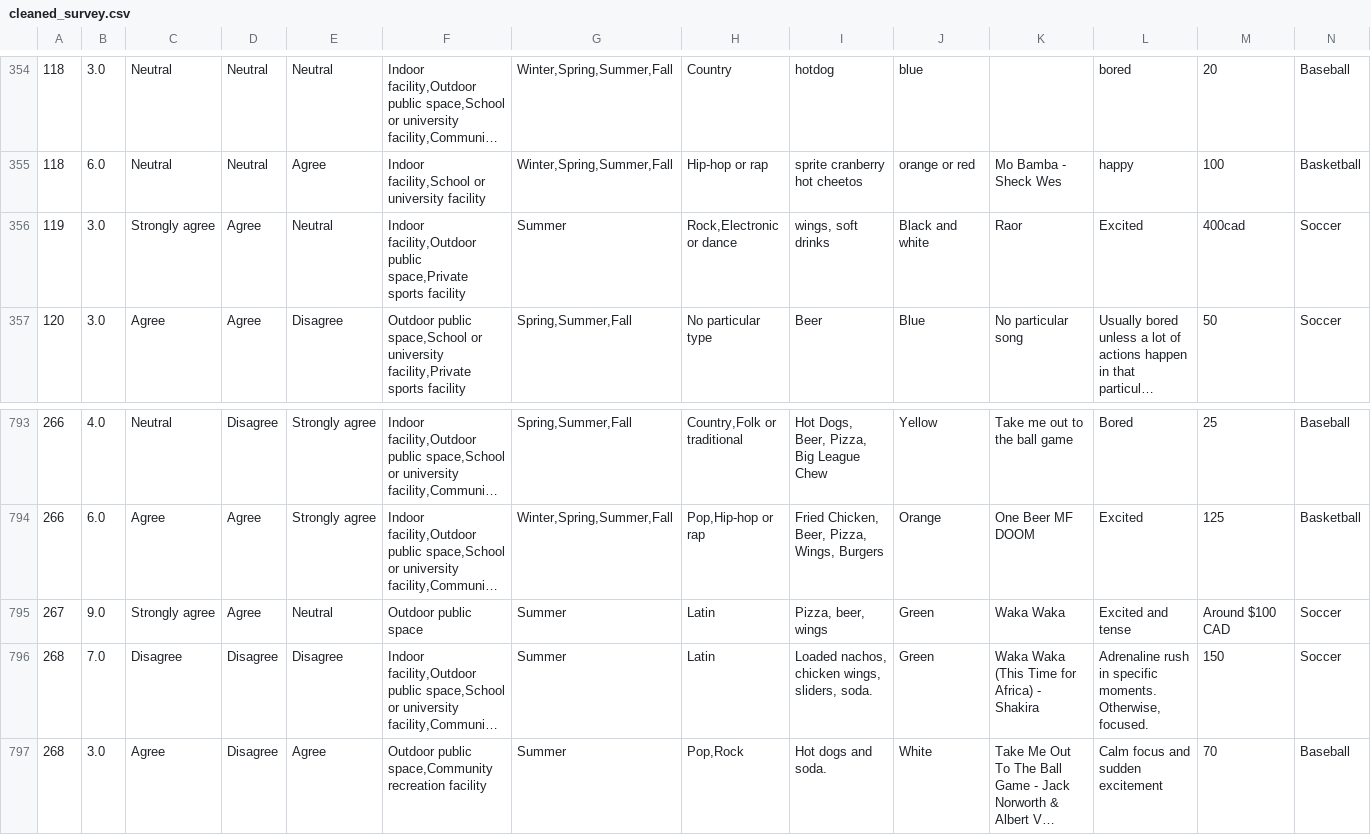
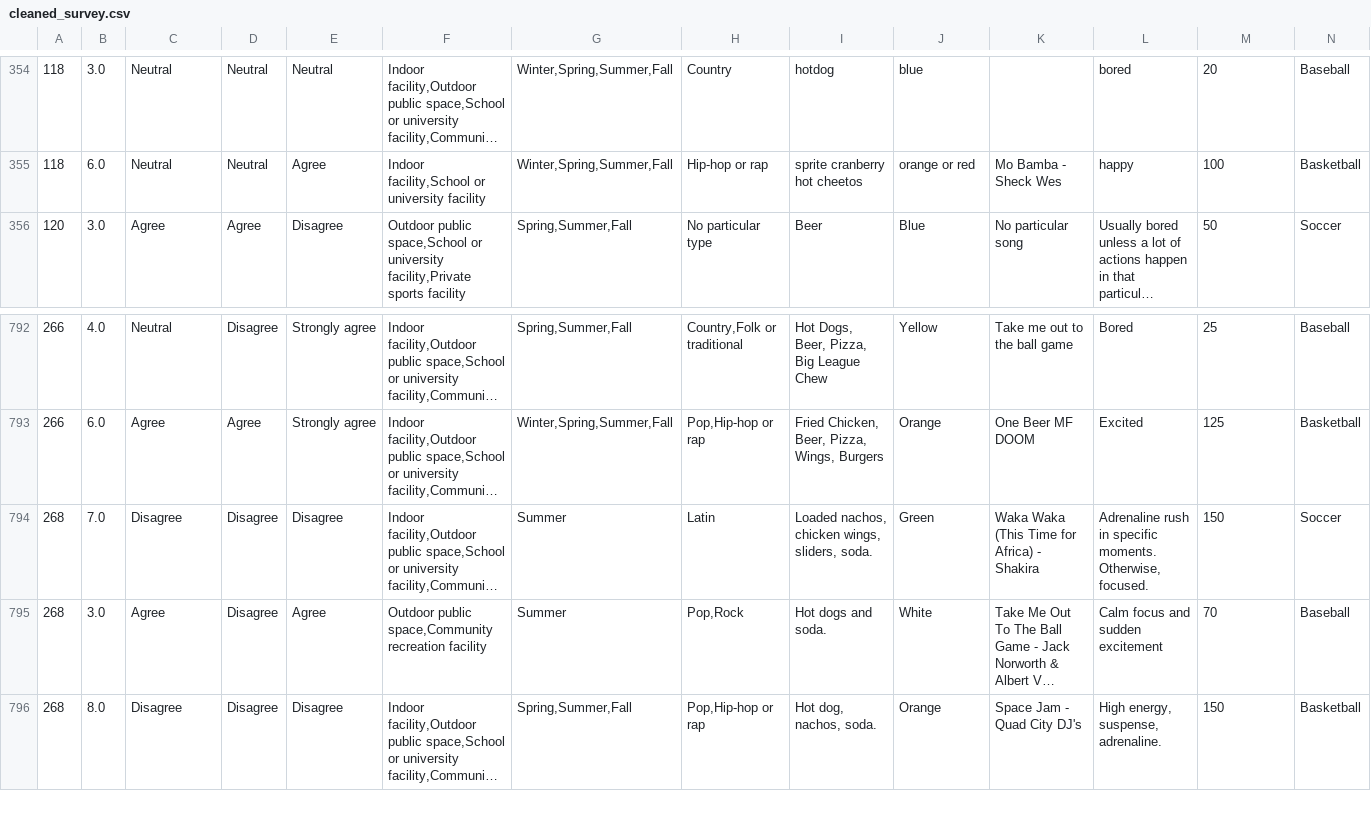
Before and after one commit to TanayJyot/csc311, a CSV file: data_exploration/eda_outputs/cleaned_survey.csv, drawn as a sheet; only a part is shown, gaps mark what is left out; the shorter side is filled out with more unchanged rows; long unchanged cells end in …; rows hold the shown columns only; the diff names each change by its address in the sheet, - before the commit and + after, or states it on an @@ line.

```diff
--- a/data_exploration/eda_outputs/cleaned_survey.csv
+++ b/data_exploration/eda_outputs/cleaned_survey.csv
-row 356: 119 | 3.0 | Strongly agree | Agree | Neutral | Indoor facility,Outdoor public space,Private sports facility | Summer | Rock,Electronic or dance | wings, soft drinks | Black and white | Raor | Excited | 400cad | Soccer
-row 795: 267 | 9.0 | Strongly agree | Agree | Neutral | Outdoor public space | Summer | Latin | Pizza, beer, wings | Green | Waka Waka | Excited and tense | Around $100 CAD | Soccer
```
Also changed, not shown: data_exploration/eda_outputs/feature_label_mutual_information.csv, data_exploration/eda_outputs/mutual_information.csv, 55 other files.
